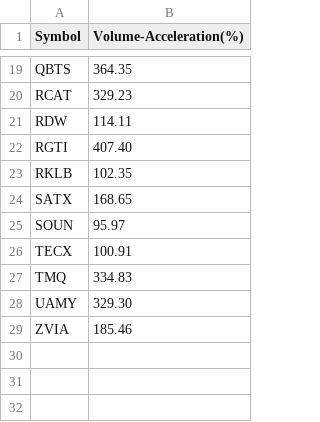
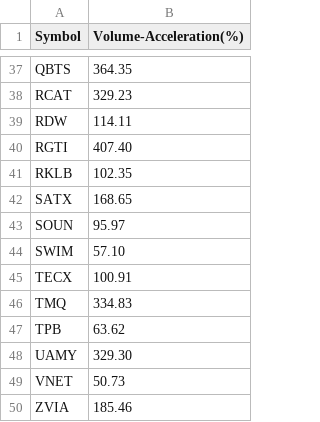
Before and after one commit to Mihaii2/Trader_Companion, a CSV file: flask_microservice_stocks_filterer/stocks_filtering_application/ranking_screens/results/volume_acceleration_stocks.csv, drawn as a sheet; only a part is shown, gaps mark what is left out; the diff covers the shown part only; the diff names each change by its address in the sheet, - before the commit and + after, or states it on an @@ line.

```diff
--- a/flask_microservice_stocks_filterer/stocks_filtering_application/ranking_screens/results/volume_acceleration_stocks.csv
+++ b/flask_microservice_stocks_filterer/stocks_filtering_application/ranking_screens/results/volume_acceleration_stocks.csv
+row 44: SWIM | 57.10
+row 47: TPB | 63.62
+row 49: VNET | 50.73
```
Also changed, not shown: 18 added rows elsewhere in this file, flask_microservice_stocks_filterer/stocks_filtering_application/banned_stocks/banned_stocks.csv, flask_microservice_stocks_filterer/stocks_filtering_application/ranking_screens/results/quarterly_sales_acceleration_stocks.csv, 35 other files.
